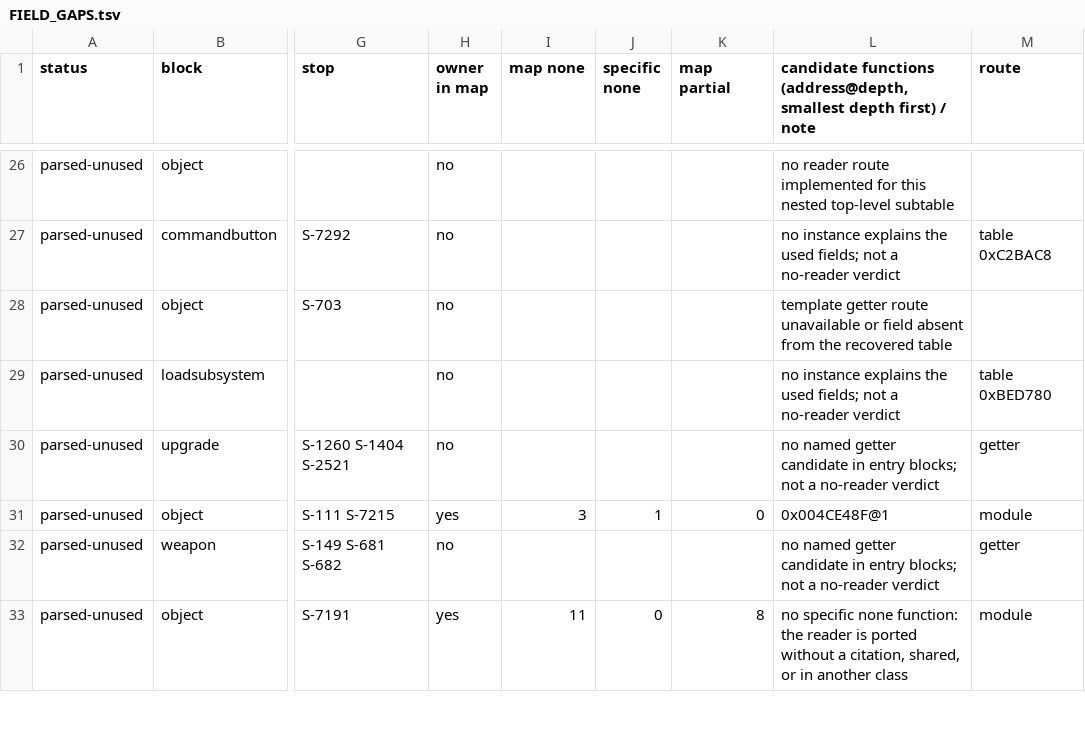
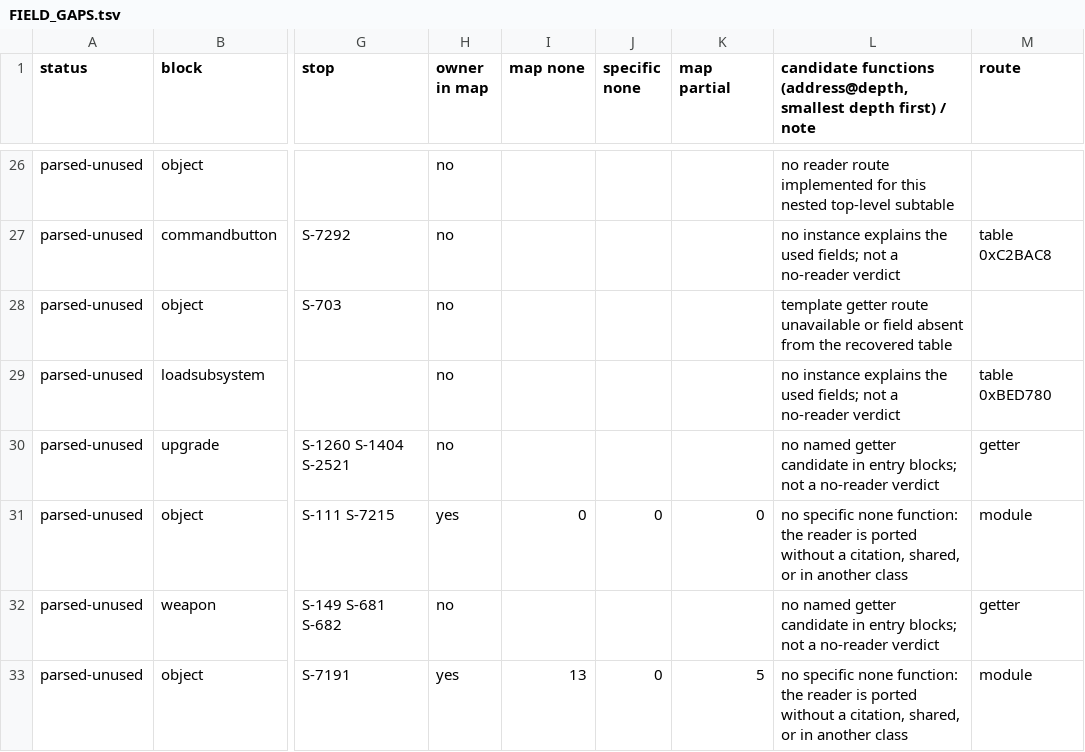
Before and after one commit to Gleb302596555/openbfme-godot, a TSV file: docs/ennorath/FIELD_GAPS.tsv, drawn as a sheet; only a part is shown, gaps mark what is left out; the diff covers the shown part only; the diff names each change by its address in the sheet, - before the commit and + after, or states it on an @@ line.

Commit message:
Nightly maps 2026-11-25 on main bd292f55: matrix, MATRIX_GREY, map sweep, function map, binary map, MATRIX_GAPS, FIELD_GAPS (red buttons / specific gaps: 27 4)
tools/colab/nightly_maps.sh (sandbox 3); GitHub Actions lands it (maps-land.yml).

```diff
--- a/docs/ennorath/FIELD_GAPS.tsv
+++ b/docs/ennorath/FIELD_GAPS.tsv
-I31 (map none): 3
+I31 (map none): 0
-J31 (specific none): 1
+J31 (specific none): 0
-L31: 0x004CE48F@1
+L31: no specific none function: the reader is ported without a citation, shared, or in another class
-I33 (map none): 11
+I33 (map none): 13
-K33 (map partial): 8
+K33 (map partial): 5
```
Also changed, not shown: 1 removed row and 91 edited cells elsewhere in this file, docs/ennorath/GRANTS_INI.tsv, docs/ennorath/MATRIX_GAPS.tsv, 16 other files.
